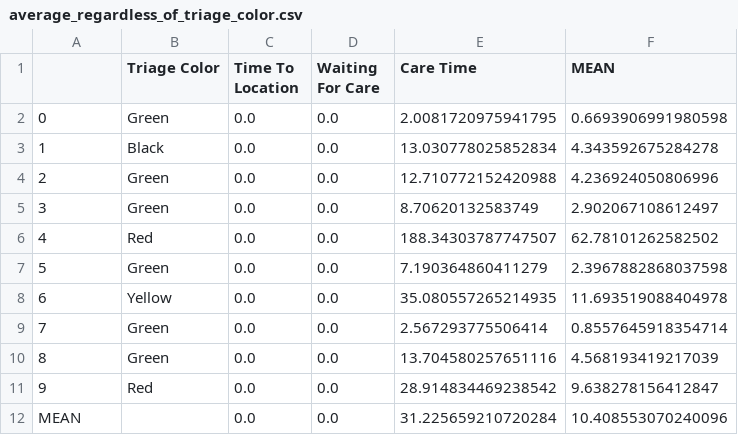
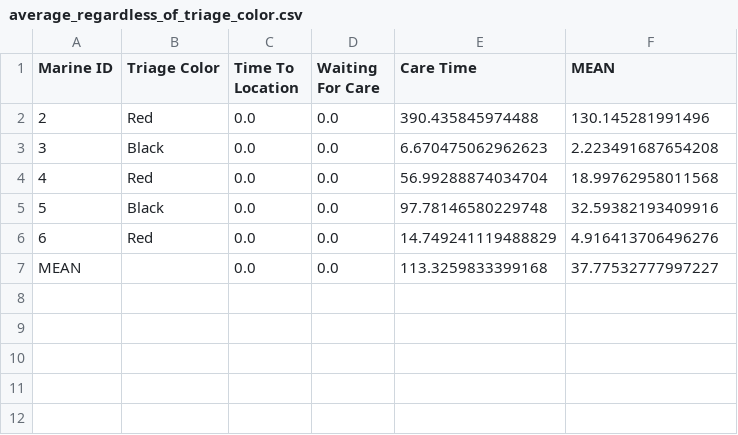
Before and after one commit to itsalljokay/MassCasualty, a CSV file: outputs/csv/average_regardless_of_triage_color.csv, drawn as a sheet; removed rows and columns are numbered as before the commit, all else as after; the diff names each change by its address in the sheet, - before the commit and + after, or states it on an @@ line.

```diff
--- a/outputs/csv/average_regardless_of_triage_color.csv
+++ b/outputs/csv/average_regardless_of_triage_color.csv
@@ column A (Marine ID) renumbered between rows 1 and 6 @@
-row 2: 0 | Green | 0.0 | 0.0 | 2.0081720975941795 | 0.6693906991980598
+row 2: 2 | Red | 0.0 | 0.0 | 390.435845974488 | 130.145281991496
-E3 (Care Time): 13.030778025852834
+E3 (Care Time): 6.670475062962623
-F3 (MEAN): 4.343592675284278
+F3 (MEAN): 2.223491687654208
-row 4: 2 | Green | 0.0 | 0.0 | 12.710772152420988 | 4.236924050806996
-row 5: 3 | Green | 0.0 | 0.0 | 8.70620132583749 | 2.902067108612497
-E4 (Care Time): 188.34303787747507
+E4 (Care Time): 56.99288874034704
-F4 (MEAN): 62.78101262582502
+F4 (MEAN): 18.99762958011568
-row 7: 5 | Green | 0.0 | 0.0 | 7.190364860411279 | 2.3967882868037598
-row 8: 6 | Yellow | 0.0 | 0.0 | 35.080557265214935 | 11.693519088404978
-row 9: 7 | Green | 0.0 | 0.0 | 2.567293775506414 | 0.8557645918354714
-row 10: 8 | Green | 0.0 | 0.0 | 13.704580257651116 | 4.568193419217039
+row 5: 5 | Black | 0.0 | 0.0 | 97.78146580229748 | 32.59382193409916
-E6 (Care Time): 28.914834469238542
+E6 (Care Time): 14.749241119488829
-F6 (MEAN): 9.638278156412847
+F6 (MEAN): 4.916413706496276
-E7 (Care Time): 31.225659210720284
+E7 (Care Time): 113.3259833399168
-F7 (MEAN): 10.408553070240096
+F7 (MEAN): 37.77532777997227
```
Also changed, not shown: outputs/csv/red_averages_seperate.csv, 14 other files.
